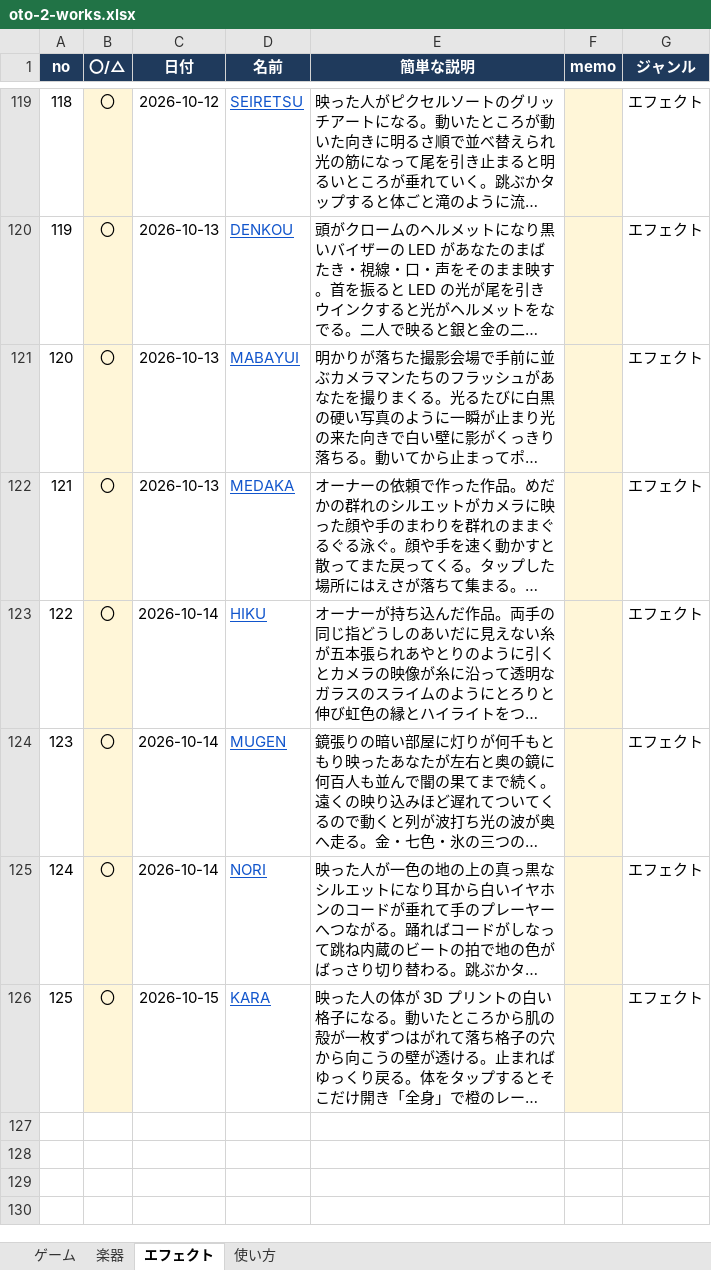
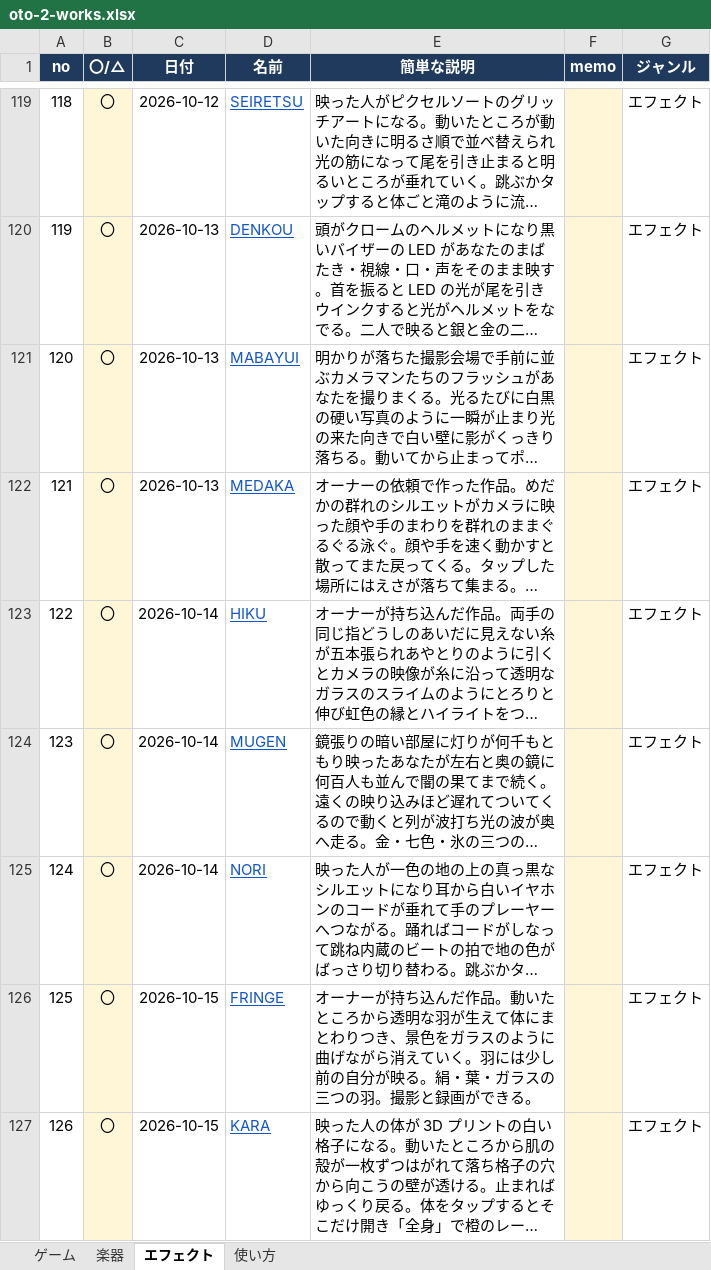
Before and after one commit to apaapaapaapaapa2006-source/oto-2, an Excel workbook: oto-2-works.xlsx, sheet エフェクト, drawn as a sheet; only a part is shown, gaps mark what is left out; long unchanged cells end in …; values as stored, in another font and other column widths than the file's, no borders; addresses are those after the commit; the diff names each change by its address in the sheet, - before the commit and + after, or states it on an @@ line.

```diff
--- a/oto-2-works.xlsx (sheet エフェクト)
+++ b/oto-2-works.xlsx (sheet エフェクト)
+row 126: 125 | 〇 | 2026-10-15 | FRINGE | オーナーが持ち込んだ作品。動いたところから透明な羽が生えて体にまとわりつき、景色をガラスのように曲げながら消えていく。羽には少し前の自分が映る。絹・葉・ガラスの三つの羽。撮影と録画ができる。 |  | エフェクト
@@ column A (no) renumbered from row 127 down @@
```
Also changed, not shown: sheet 使い方, 4 other files.
